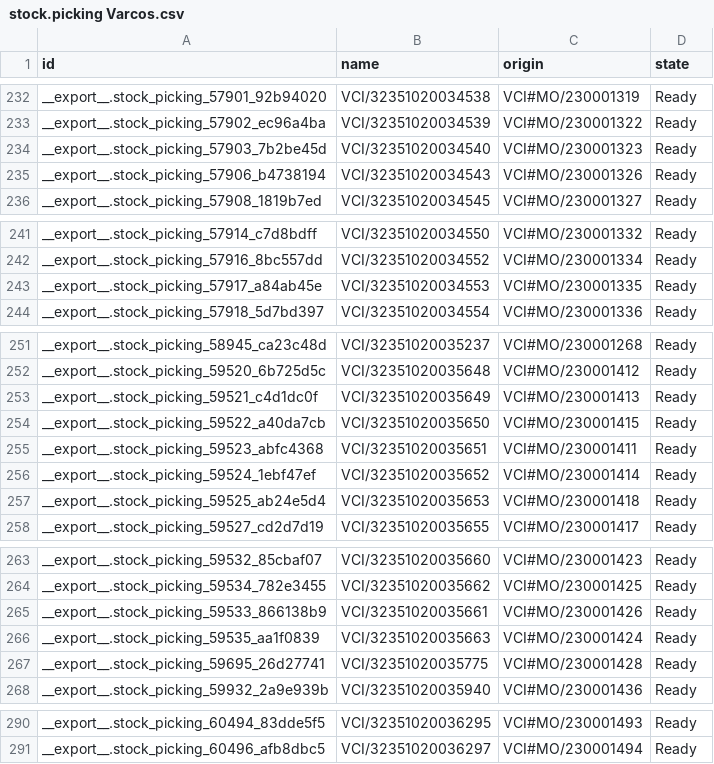
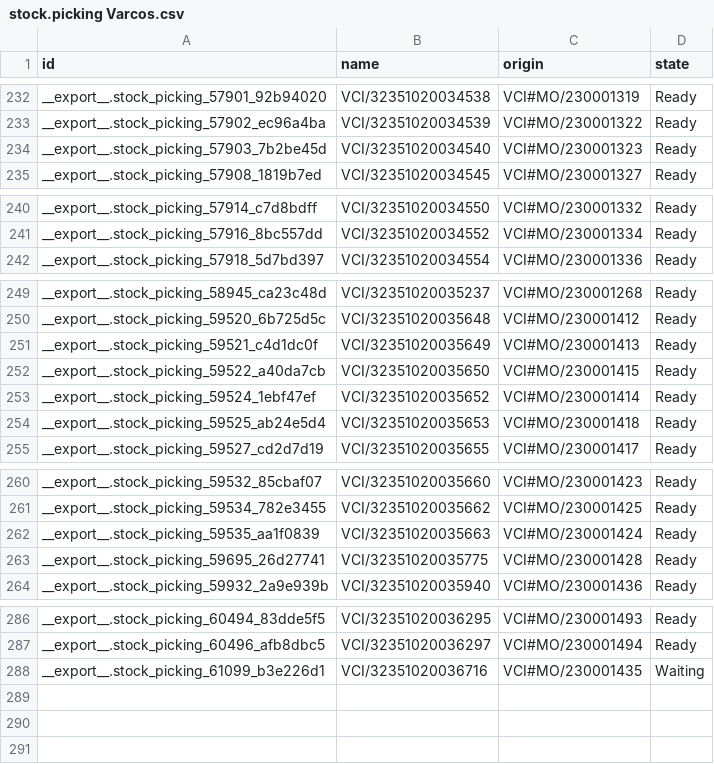
Before and after one commit to adminppl/Files, a CSV file: PARAGON/MO/stock.picking Varcos.csv, drawn as a sheet; only a part is shown, gaps mark what is left out.

```diff
--- a/PARAGON/MO/stock.picking Varcos.csv
+++ b/PARAGON/MO/stock.picking Varcos.csv
@@ -234,3 +234,2 @@
 "__export__.stock_picking_57903_7b2be45d","VCI/32351020034540","VCI#MO/230001323","Ready"
-"__export__.stock_picking_57906_b4738194","VCI/32351020034543","VCI#MO/230001326","Ready"
 "__export__.stock_picking_57908_1819b7ed","VCI/32351020034545","VCI#MO/230001327","Ready"
@@ -242,3 +241,2 @@
 "__export__.stock_picking_57916_8bc557dd","VCI/32351020034552","VCI#MO/230001334","Ready"
-"__export__.stock_picking_57917_a84ab45e","VCI/32351020034553","VCI#MO/230001335","Ready"
 "__export__.stock_picking_57918_5d7bd397","VCI/32351020034554","VCI#MO/230001336","Ready"
@@ -254,3 +252,2 @@
 "__export__.stock_picking_59522_a40da7cb","VCI/32351020035650","VCI#MO/230001415","Ready"
-"__export__.stock_picking_59523_abfc4368","VCI/32351020035651","VCI#MO/230001411","Ready"
 "__export__.stock_picking_59524_1ebf47ef","VCI/32351020035652","VCI#MO/230001414","Ready"
@@ -264,3 +261,2 @@
 "__export__.stock_picking_59534_782e3455","VCI/32351020035662","VCI#MO/230001425","Ready"
-"__export__.stock_picking_59533_866138b9","VCI/32351020035661","VCI#MO/230001426","Ready"
 "__export__.stock_picking_59535_aa1f0839","VCI/32351020035663","VCI#MO/230001424","Ready"
@@ -291 +287,2 @@
 "__export__.stock_picking_60496_afb8dbc5","VCI/32351020036297","VCI#MO/230001494","Ready"
+"__export__.stock_picking_61099_b3e226d1","VCI/32351020036716","VCI#MO/230001435","Waiting"
```
Also changed, not shown: PARAGON/MO/mfg.snfg.line.csv, PARAGON/MO/stock.picking Paragon.csv, 2 other files.
